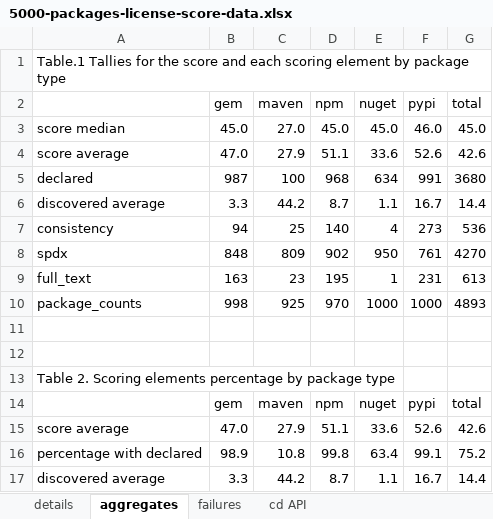
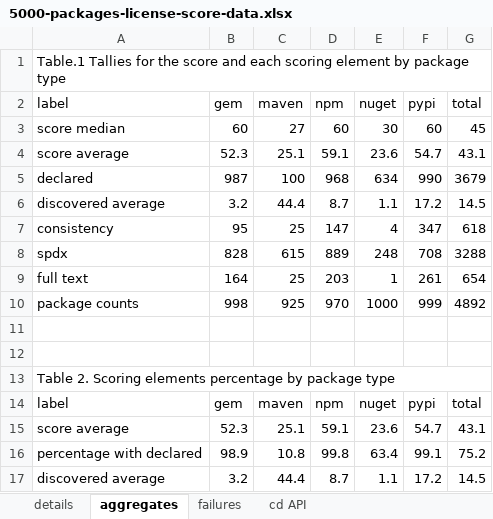
Before and after one commit to clearlydefined/license-score, an Excel workbook: scoring/5000-packages-license-score-data.xlsx, sheet aggregates, drawn as a sheet; only a part is shown; values as stored, in another font and other column widths than the file's, no cell formats; charts and pictures not drawn; removed rows and columns are numbered as before the commit, all else as after; the diff covers the shown part only; the diff names each change by its address in the sheet, - before the commit and + after, or states it on an @@ line.

```diff
--- a/scoring/5000-packages-license-score-data.xlsx (sheet aggregates)
+++ b/scoring/5000-packages-license-score-data.xlsx (sheet aggregates)
+A1:G1 merged
-A2: (empty)
+A2: label
-row 3: score median | 45.0 | 27.0 | 45.0 | 45.0 | 46.0 | 45.0
-row 4: score average | 47.0 | 27.9 | 51.1 | 33.6 | 52.6 | 42.6
+row 3: score median | 60 | 27 | 60 | 30 | 60 | 45
+row 4: score average | 52.3 | 25.1 | 59.1 | 23.6 | 54.7 | 43.1
-F5 (pypi): 991
+F5 (pypi): 990
-G5 (total): 3680
+G5 (total): 3679
-B6 (gem): 3.3
+B6 (gem): 3.2
-C6 (maven): 44.2
+C6 (maven): 44.4
-F6 (pypi): 16.7
+F6 (pypi): 17.2
-G6 (total): 14.4
+G6 (total): 14.5
-B7 (gem): 94
+B7 (gem): 95
-D7 (npm): 140
+D7 (npm): 147
-F7 (pypi): 273
+F7 (pypi): 347
-G7 (total): 536
+G7 (total): 618
-row 8: spdx | 848 | 809 | 902 | 950 | 761 | 4270
-row 9: full_text | 163 | 23 | 195 | 1 | 231 | 613
+row 8: spdx | 828 | 615 | 889 | 248 | 708 | 3288
+row 9: full text | 164 | 25 | 203 | 1 | 261 | 654
-A10 (label): package_counts
+A10 (label): package counts
-F10 (pypi): 1000
+F10 (pypi): 999
-G10 (total): 4893
+G10 (total): 4892
+A13:G13 merged
-A14 (label): (empty)
+A14 (label): label
-row 15: score average | 47.0 | 27.9 | 51.1 | 33.6 | 52.6 | 42.6
+row 15: score average | 52.3 | 25.1 | 59.1 | 23.6 | 54.7 | 43.1
-B17 (gem): 3.3
+B17 (gem): 3.2
-C17 (maven): 44.2
+C17 (maven): 44.4
-F17 (pypi): 16.7
+F17 (pypi): 17.2
-G17 (total): 14.4
+G17 (total): 14.5
```
Also changed, not shown: 16 added rows, 16 removed rows, 48 edited cells and merged cells elsewhere in this sheet, sheet details, cell formats, charts or pictures, 2 other files.
